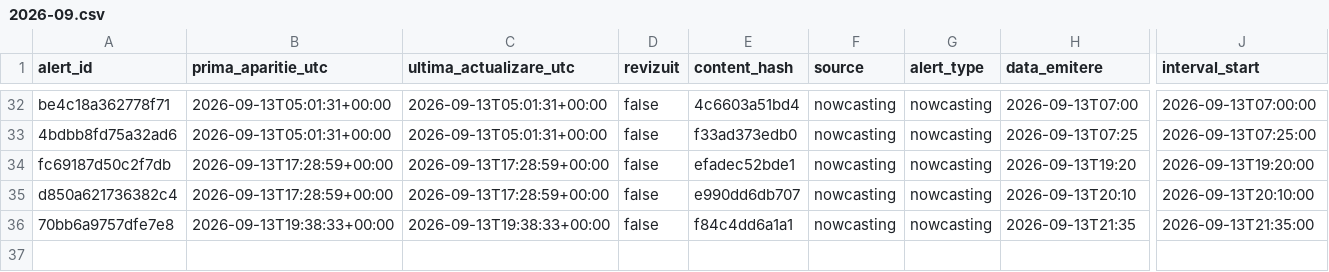
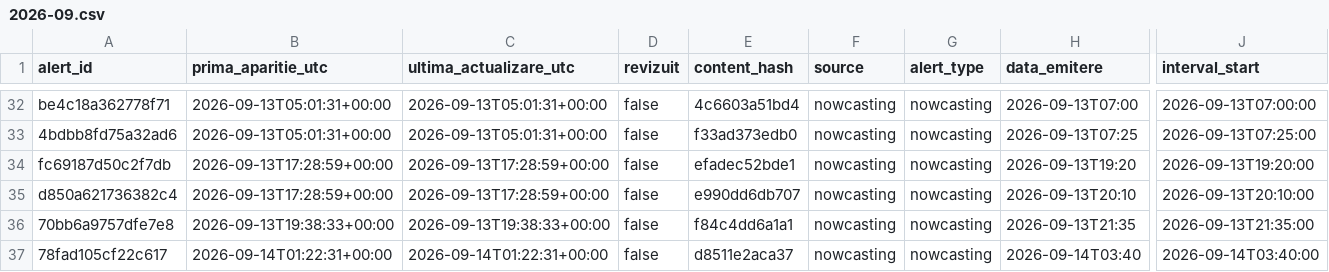
Before and after one commit to mariusbudileanu/date-meteo, a CSV file: public/istoric/2026/2026-09.csv, drawn as a sheet; only a part is shown, gaps mark what is left out; rows hold the shown columns only; the diff names each change by its address in the sheet, - before the commit and + after, or states it on an @@ line.

```diff
--- a/public/istoric/2026/2026-09.csv
+++ b/public/istoric/2026/2026-09.csv
+row 37: 78fad105cf22c617 | 2026-09-14T01:22:31+00:00 | 2026-09-14T01:22:31+00:00 | false | d8511e2aca37 | nowcasting | nowcasting | 2026-09-14T03:40 | 2026-09-14T03:40:00
```
Also changed, not shown: public/istoric/nowcasting/2026-09.csv, 15 other files.
